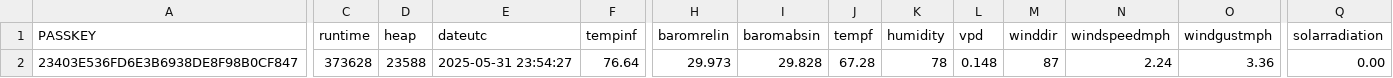
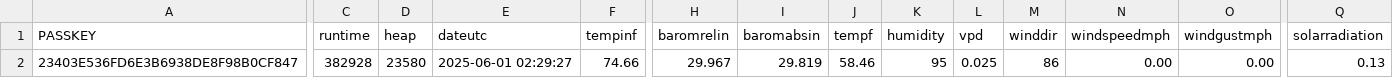
Before and after one commit to wetterzerbst/wetterdaten, a CSV file: data/live.csv, drawn as a sheet; only a part is shown, gaps mark what is left out; the diff covers the shown part only; the diff names each change by its address in the sheet, - before the commit and + after, or states it on an @@ line.

```diff
--- a/data/live.csv
+++ b/data/live.csv
-C2 (runtime): 373628
+C2 (runtime): 382928
-D2 (heap): 23588
+D2 (heap): 23580
-E2 (dateutc): 2025-05-31 23:54:27
+E2 (dateutc): 2025-06-01 02:29:27
-F2 (tempinf): 76.64
+F2 (tempinf): 74.66
-H2 (baromrelin): 29.973
+H2 (baromrelin): 29.967
-I2 (baromabsin): 29.828
+I2 (baromabsin): 29.819
-J2 (tempf): 67.28
+J2 (tempf): 58.46
-K2 (humidity): 78
+K2 (humidity): 95
-L2 (vpd): 0.148
+L2 (vpd): 0.025
-M2 (winddir): 87
+M2 (winddir): 86
-N2 (windspeedmph): 2.24
+N2 (windspeedmph): 0.00
-O2 (windgustmph): 3.36
+O2 (windgustmph): 0.00
-Q2 (solarradiation): 0.00
+Q2 (solarradiation): 0.13
```
Also changed, not shown: 5 edited cells elsewhere in this file, 2 other files.
